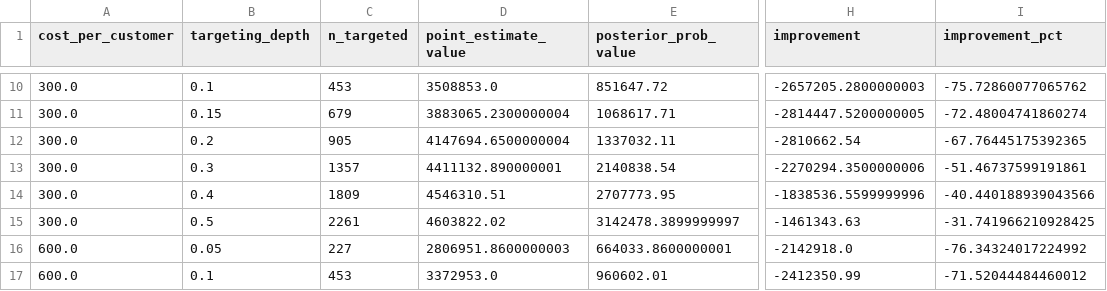
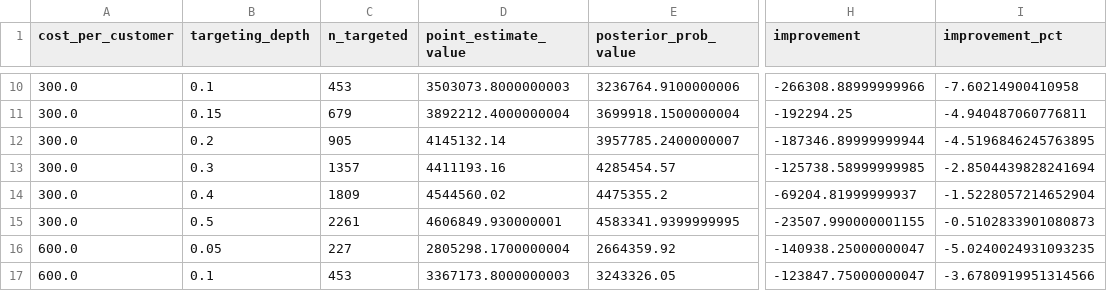
Before and after one commit to devansh1996/Bayesian_CLV, a CSV file: outputs/results/targeting_simulation_hierarchical_bg_nbd.csv, drawn as a sheet; only a part is shown, gaps mark what is left out; the diff covers the shown part only; the diff names each change by its address in the sheet, - before the commit and + after, or states it on an @@ line.

```diff
--- a/outputs/results/targeting_simulation_hierarchical_bg_nbd.csv
+++ b/outputs/results/targeting_simulation_hierarchical_bg_nbd.csv
-D10 (point_estimate_value): 3508853.0
+D10 (point_estimate_value): 3503073.8000000003
-E10 (posterior_prob_value): 851647.72
+E10 (posterior_prob_value): 3236764.9100000006
-H10 (improvement): -2657205.2800000003
+H10 (improvement): -266308.88999999966
-I10 (improvement_pct): -75.72860077065762
+I10 (improvement_pct): -7.60214900410958
-D11 (point_estimate_value): 3883065.2300000004
+D11 (point_estimate_value): 3892212.4000000004
-E11 (posterior_prob_value): 1068617.71
+E11 (posterior_prob_value): 3699918.1500000004
-H11 (improvement): -2814447.5200000005
+H11 (improvement): -192294.25
-I11 (improvement_pct): -72.48004741860274
+I11 (improvement_pct): -4.940487060776811
-D12 (point_estimate_value): 4147694.6500000004
+D12 (point_estimate_value): 4145132.14
-E12 (posterior_prob_value): 1337032.11
+E12 (posterior_prob_value): 3957785.2400000007
-H12 (improvement): -2810662.54
+H12 (improvement): -187346.89999999944
-I12 (improvement_pct): -67.76445175392365
+I12 (improvement_pct): -4.5196846245763895
-D13 (point_estimate_value): 4411132.890000001
+D13 (point_estimate_value): 4411193.16
-E13 (posterior_prob_value): 2140838.54
+E13 (posterior_prob_value): 4285454.57
-H13 (improvement): -2270294.3500000006
+H13 (improvement): -125738.58999999985
-I13 (improvement_pct): -51.46737599191861
+I13 (improvement_pct): -2.8504439828241694
-D14 (point_estimate_value): 4546310.51
+D14 (point_estimate_value): 4544560.02
-E14 (posterior_prob_value): 2707773.95
+E14 (posterior_prob_value): 4475355.2
-H14 (improvement): -1838536.5599999996
+H14 (improvement): -69204.81999999937
-I14 (improvement_pct): -40.440188939043566
+I14 (improvement_pct): -1.5228057214652904
-D15 (point_estimate_value): 4603822.02
+D15 (point_estimate_value): 4606849.930000001
-E15 (posterior_prob_value): 3142478.3899999997
+E15 (posterior_prob_value): 4583341.9399999995
-H15 (improvement): -1461343.63
+H15 (improvement): -23507.990000001155
-I15 (improvement_pct): -31.741966210928425
+I15 (improvement_pct): -0.5102833901080873
-D16 (point_estimate_value): 2806951.8600000003
+D16 (point_estimate_value): 2805298.1700000004
-E16 (posterior_prob_value): 664033.8600000001
+E16 (posterior_prob_value): 2664359.92
-H16 (improvement): -2142918.0
+H16 (improvement): -140938.25000000047
-I16 (improvement_pct): -76.34324017224992
+I16 (improvement_pct): -5.0240024931093235
-D17 (point_estimate_value): 3372953.0
+D17 (point_estimate_value): 3367173.8000000003
-E17 (posterior_prob_value): 960602.01
+E17 (posterior_prob_value): 3243326.05
-H17 (improvement): -2412350.99
+H17 (improvement): -123847.75000000047
-I17 (improvement_pct): -71.52044484460012
+I17 (improvement_pct): -3.6780919951314566
```
Also changed, not shown: 108 edited cells elsewhere in this file, outputs/results/country_level_mae.csv, outputs/results/targeting_simulation_bg_nbd_bayesian.csv, 12 other files.
